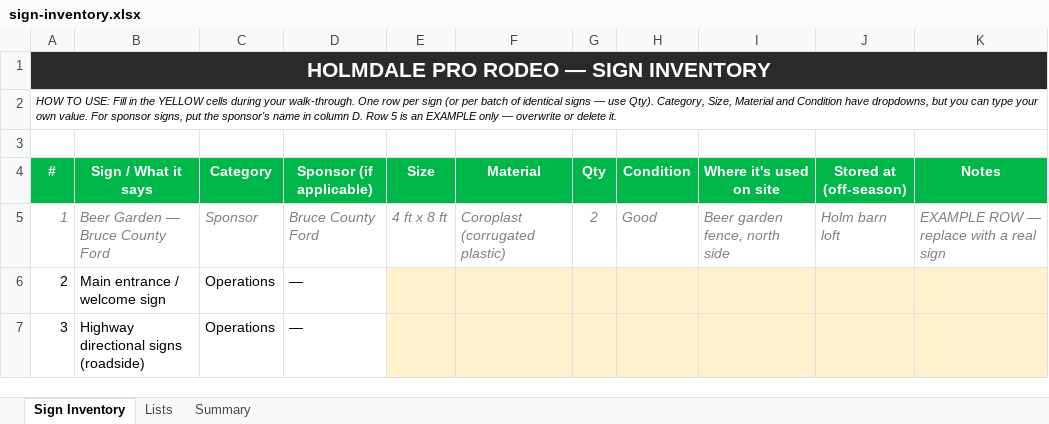
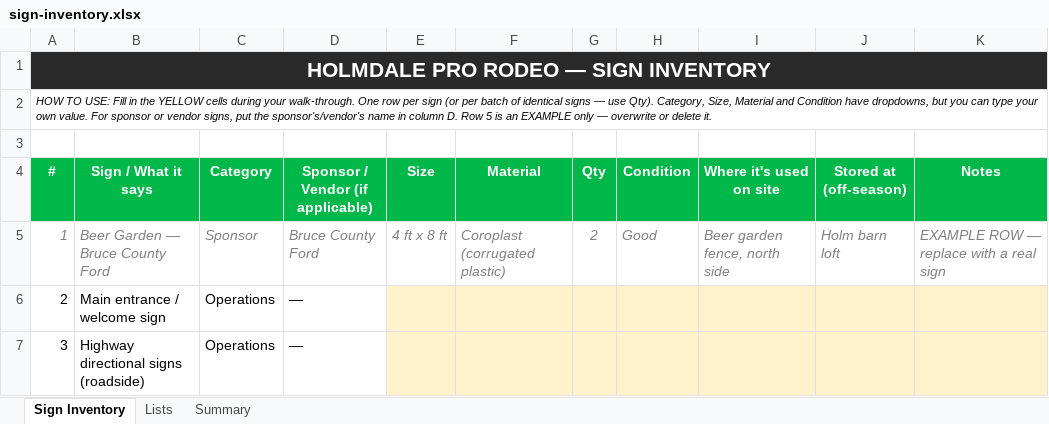
Before and after one commit to darrenholm/rodeo-fresh, an Excel workbook: marketing/sign-inventory.xlsx, sheet Sign Inventory, drawn as a sheet; only a part is shown; values as stored, in another font and other column widths than the file's, no borders; charts and pictures not drawn; the diff names each change by its address in the sheet, - before the commit and + after, or states it on an @@ line.

```diff
--- a/marketing/sign-inventory.xlsx (sheet Sign Inventory)
+++ b/marketing/sign-inventory.xlsx (sheet Sign Inventory)
-A2 (#): …For sponsor signs, put the sponsor's name in…
+A2 (#): …For sponsor or vendor signs, put the sponsor's/vendor's name in…
-D4: Sponsor (if applicable)
+D4: Sponsor / Vendor (if applicable)
```
Also changed, not shown: sheet Summary, sheet Lists.
